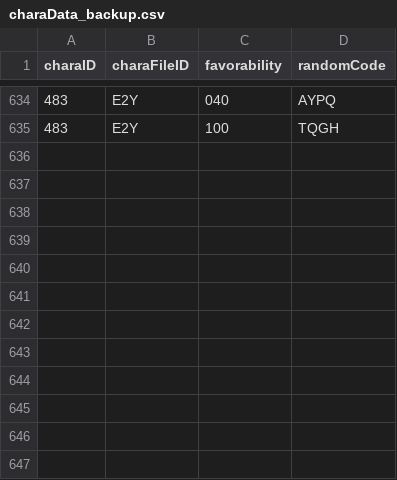
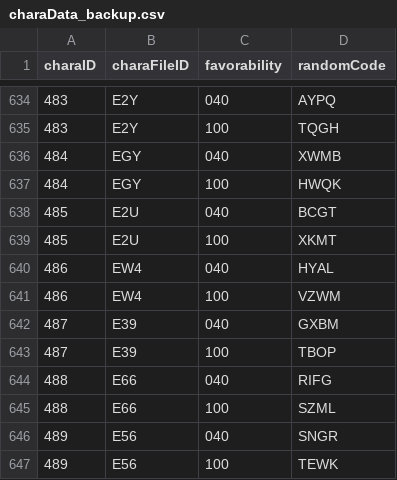
Before and after one commit to Kutouzi/FruitPickingTools, a CSV file: charaMap/charaData_backup.csv, drawn as a sheet; only a part is shown, gaps mark what is left out; the diff names each change by its address in the sheet, - before the commit and + after, or states it on an @@ line.

Commit message:
更新至2022.09.06

```diff
--- a/charaMap/charaData_backup.csv
+++ b/charaMap/charaData_backup.csv
+row 636: 484 | EGY | 040 | XWMB
+row 637: 484 | EGY | 100 | HWQK
+row 638: 485 | E2U | 040 | BCGT
+row 639: 485 | E2U | 100 | XKMT
+row 640: 486 | EW4 | 040 | HYAL
+row 641: 486 | EW4 | 100 | VZWM
+row 642: 487 | E39 | 040 | GXBM
+row 643: 487 | E39 | 100 | TBOP
+row 644: 488 | E66 | 040 | RIFG
+row 645: 488 | E66 | 100 | SZML
+row 646: 489 | E56 | 040 | SNGR
+row 647: 489 | E56 | 100 | TEWK
```
